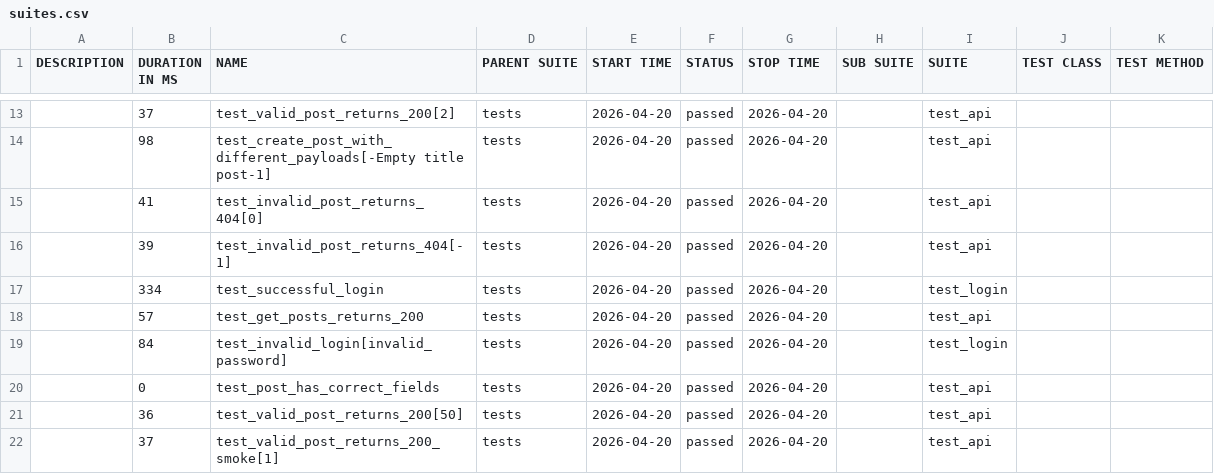
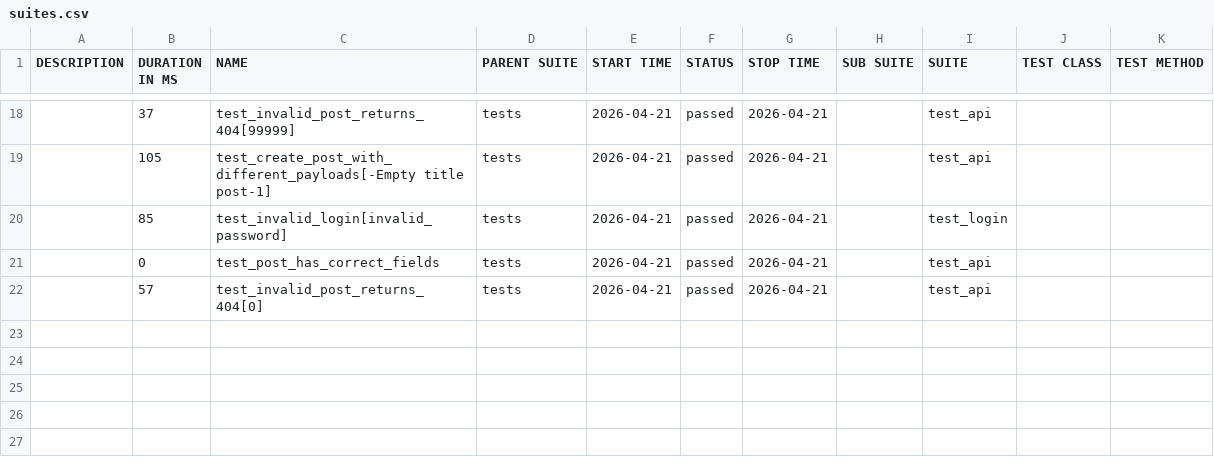
Before and after one commit to radekmeloun/testing_lessons, a CSV file: regression/data/suites.csv, drawn as a sheet; only a part is shown, gaps mark what is left out; the diff covers the shown part only.

```diff
--- a/regression/data/suites.csv
+++ b/regression/data/suites.csv
@@ -13,10 +18,5 @@
-"","37","test_valid_post_returns_200[2]","tests","2026-04-20","passed","2026-04-20","","test_api","",""
-"","98","test_create_post_with_different_payloads[-Empty title post-1]","tests","2026-04-20","passed","2026-04-20","","test_api","",""
-"","41","test_invalid_post_returns_404[0]","tests","2026-04-20","passed","2026-04-20","","test_api","",""
-"","39","test_invalid_post_returns_404[-1]","tests","2026-04-20","passed","2026-04-20","","test_api","",""
-"","334","test_successful_login","tests","2026-04-20","passed","2026-04-20","","test_login","",""
-"","57","test_get_posts_returns_200","tests","2026-04-20","passed","2026-04-20","","test_api","",""
-"","84","test_invalid_login[invalid_password]","tests","2026-04-20","passed","2026-04-20","","test_login","",""
-"","0","test_post_has_correct_fields","tests","2026-04-20","passed","2026-04-20","","test_api","",""
-"","36","test_valid_post_returns_200[50]","tests","2026-04-20","passed","2026-04-20","","test_api","",""
-"","37","test_valid_post_returns_200_smoke[1]","tests","2026-04-20","passed","2026-04-20","","test_api","",""
+"","37","test_invalid_post_returns_404[99999]","tests","2026-04-21","passed","2026-04-21","","test_api","",""
+"","105","test_create_post_with_different_payloads[-Empty title post-1]","tests","2026-04-21","passed","2026-04-21","","test_api","",""
+"","85","test_invalid_login[invalid_password]","tests","2026-04-21","passed","2026-04-21","","test_login","",""
+"","0","test_post_has_correct_fields","tests","2026-04-21","passed","2026-04-21","","test_api","",""
+"","57","test_invalid_post_returns_404[0]","tests","2026-04-21","passed","2026-04-21","","test_api","",""
```
Also changed, not shown: 8 added rows, 3 removed rows and 26 edited cells elsewhere in this file, 36 other files.
